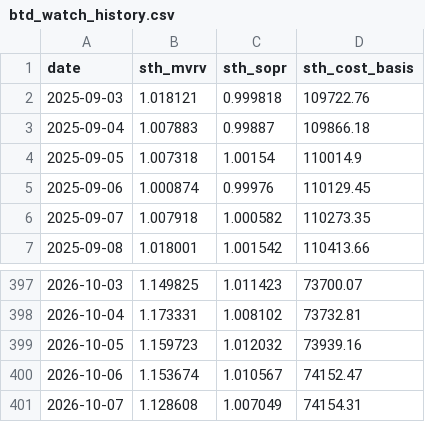
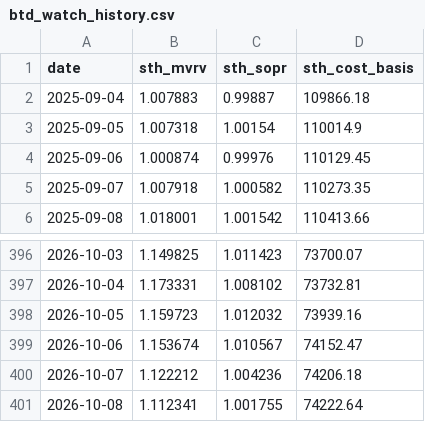
Before and after one commit to BigSky71/btc-thesis-feeds, a CSV file: btd_watch_history.csv, drawn as a sheet; only a part is shown, gaps mark what is left out.

Commit message:
Feeds: BTD 2026-10-08 (STH-MVRV 1.11, SOPR 1.002; Bitview SOPR 0.9996); ETF 2026-10-07 (1w -$464M); MOVE 102.6; levels spot ~$82.4k

```diff
--- a/btd_watch_history.csv
+++ b/btd_watch_history.csv
@@ -1,3 +1,2 @@
 date,sth_mvrv,sth_sopr,sth_cost_basis
-2025-09-03,1.018121,0.999818,109722.76
 2025-09-04,1.007883,0.99887,109866.18
@@ -400,2 +399,3 @@ date,sth_mvrv,sth_sopr,sth_cost_basis
 2026-10-06,1.153674,1.010567,74152.47
-2026-10-07,1.128608,1.007049,74154.31
+2026-10-07,1.122212,1.004236,74206.18
+2026-10-08,1.112341,1.001755,74222.64
```
Also changed, not shown: 4 other files.
